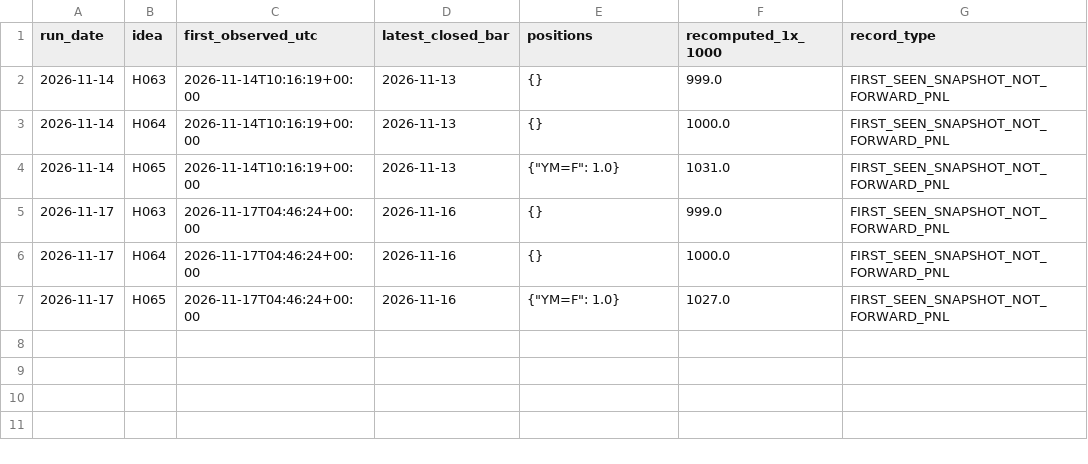
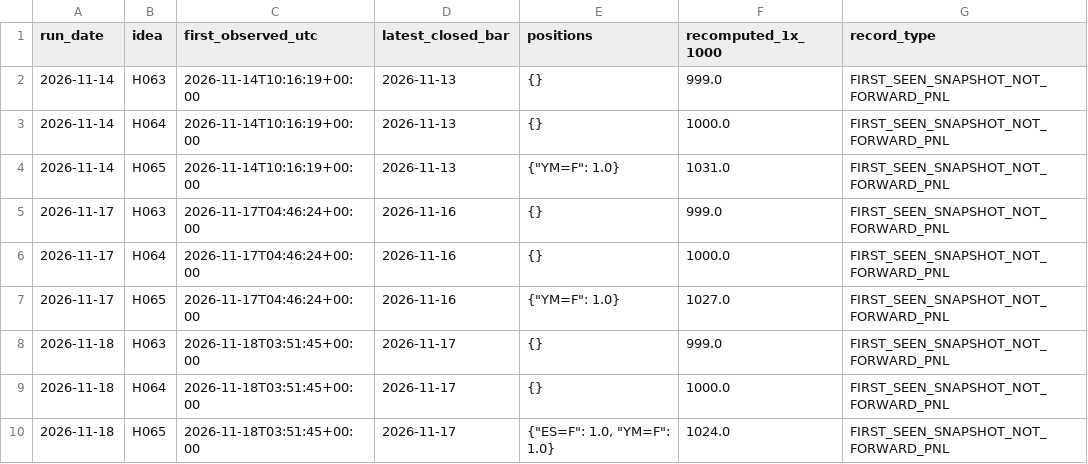
Before and after one commit to evsayar33-oss/quant_superlab, a CSV file: decisions/watch/observations.csv, drawn as a sheet; the diff names each change by its address in the sheet, - before the commit and + after, or states it on an @@ line.

```diff
--- a/decisions/watch/observations.csv
+++ b/decisions/watch/observations.csv
+row 8: 2026-11-18 | H063 | 2026-11-18T03:51:45+00:00 | 2026-11-17 | {} | 999.0 | FIRST_SEEN_SNAPSHOT_NOT_FORWARD_PNL
+row 9: 2026-11-18 | H064 | 2026-11-18T03:51:45+00:00 | 2026-11-17 | {} | 1000.0 | FIRST_SEEN_SNAPSHOT_NOT_FORWARD_PNL
+row 10: 2026-11-18 | H065 | 2026-11-18T03:51:45+00:00 | 2026-11-17 | {"ES=F": 1.0, "YM=F": 1.0} | 1024.0 | FIRST_SEEN_SNAPSHOT_NOT_FORWARD_PNL
```
Also changed, not shown: decisions/watch/history.csv, 3 other files.
